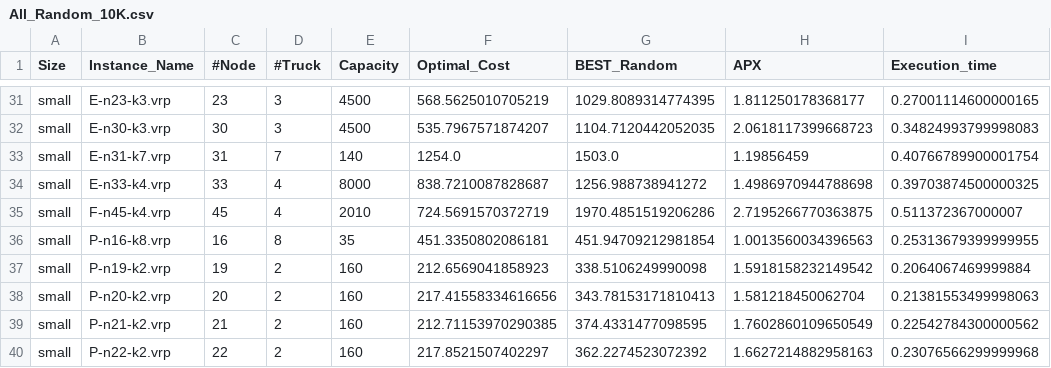
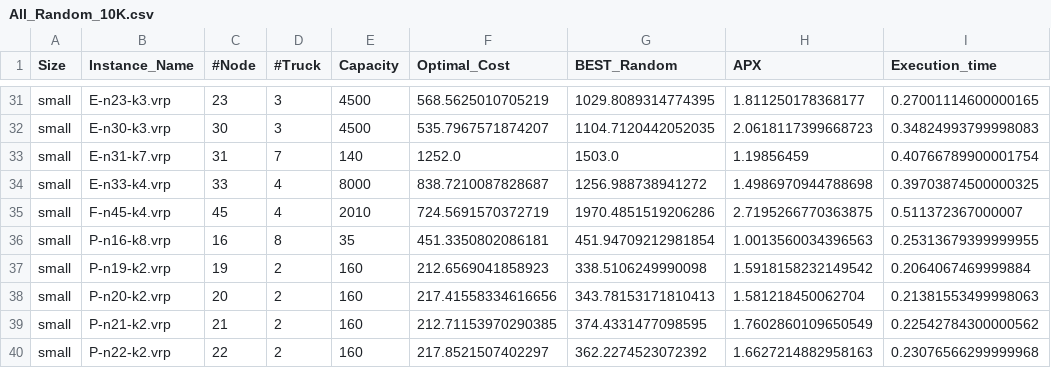
Before and after one commit to CinelliAlessia/Progetto_AMOD, a CSV file: main/Results/Random_Solutions/All_Random_10K.csv, drawn as a sheet; only a part is shown, gaps mark what is left out; the diff names each change by its address in the sheet, - before the commit and + after, or states it on an @@ line.

```diff
--- a/main/Results/Random_Solutions/All_Random_10K.csv
+++ b/main/Results/Random_Solutions/All_Random_10K.csv
-F33 (Optimal_Cost): 1254.0
+F33 (Optimal_Cost): 1252.0
```
Also changed, not shown: main/Results/Heuristic_Solutions/Clarke_&_Wright_run/CW_All.csv, main/Results/MIP/MIP_Solutions.csv, 2 other files.
